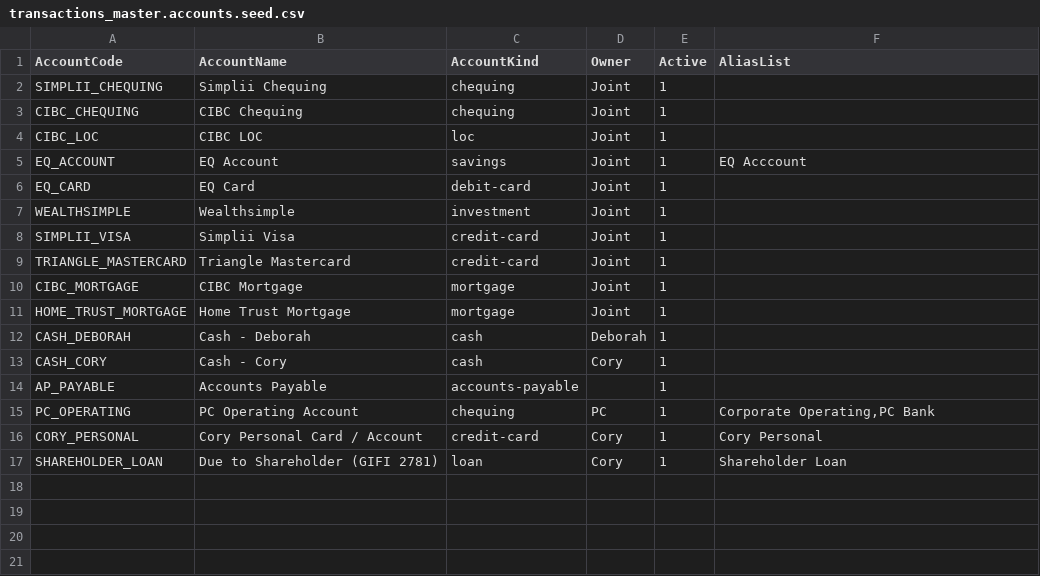
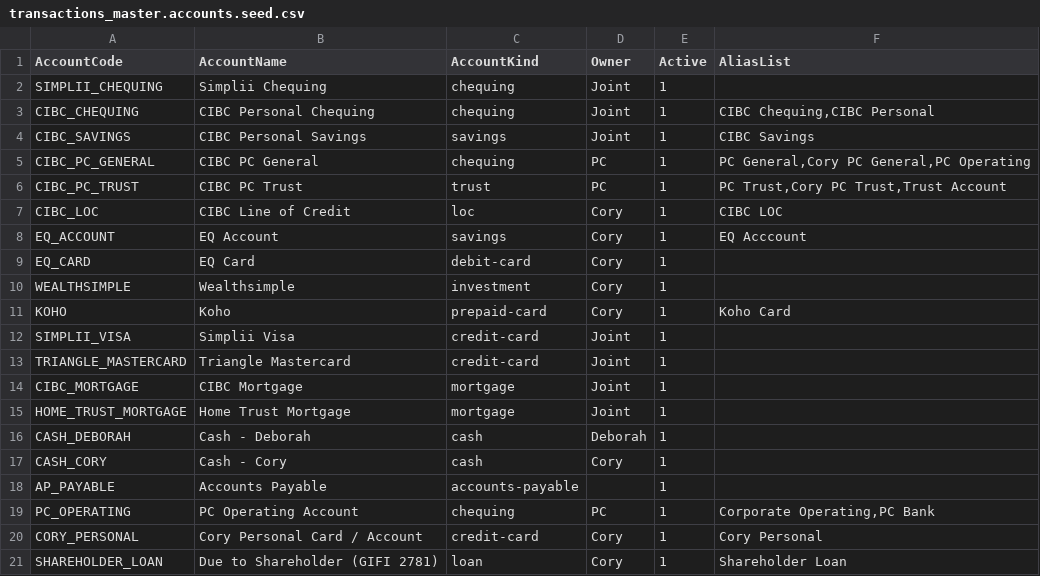
Before and after one commit to Icarus3000/CSPM, a CSV file: schema/transactions_master.accounts.seed.csv, drawn as a sheet.

```diff
--- a/schema/transactions_master.accounts.seed.csv
+++ b/schema/transactions_master.accounts.seed.csv
@@ -2,7 +2,11 @@ AccountCode,AccountName,AccountKind,Owner,Active,AliasList
 SIMPLII_CHEQUING,Simplii Chequing,chequing,Joint,1,
-CIBC_CHEQUING,CIBC Chequing,chequing,Joint,1,
-CIBC_LOC,CIBC LOC,loc,Joint,1,
-EQ_ACCOUNT,EQ Account,savings,Joint,1,"EQ Acccount"
-EQ_CARD,EQ Card,debit-card,Joint,1,
-WEALTHSIMPLE,Wealthsimple,investment,Joint,1,
+CIBC_CHEQUING,CIBC Personal Chequing,chequing,Joint,1,"CIBC Chequing,CIBC Personal"
+CIBC_SAVINGS,CIBC Personal Savings,savings,Joint,1,"CIBC Savings"
+CIBC_PC_GENERAL,CIBC PC General,chequing,PC,1,"PC General,Cory PC General,PC Operating"
+CIBC_PC_TRUST,CIBC PC Trust,trust,PC,1,"PC Trust,Cory PC Trust,Trust Account"
+CIBC_LOC,CIBC Line of Credit,loc,Cory,1,"CIBC LOC"
+EQ_ACCOUNT,EQ Account,savings,Cory,1,"EQ Acccount"
+EQ_CARD,EQ Card,debit-card,Cory,1,
+WEALTHSIMPLE,Wealthsimple,investment,Cory,1,
+KOHO,Koho,prepaid-card,Cory,1,"Koho Card"
 SIMPLII_VISA,Simplii Visa,credit-card,Joint,1,
```
Also changed, not shown: schema/transactions_master.categories.seed.csv, 1 other file.
